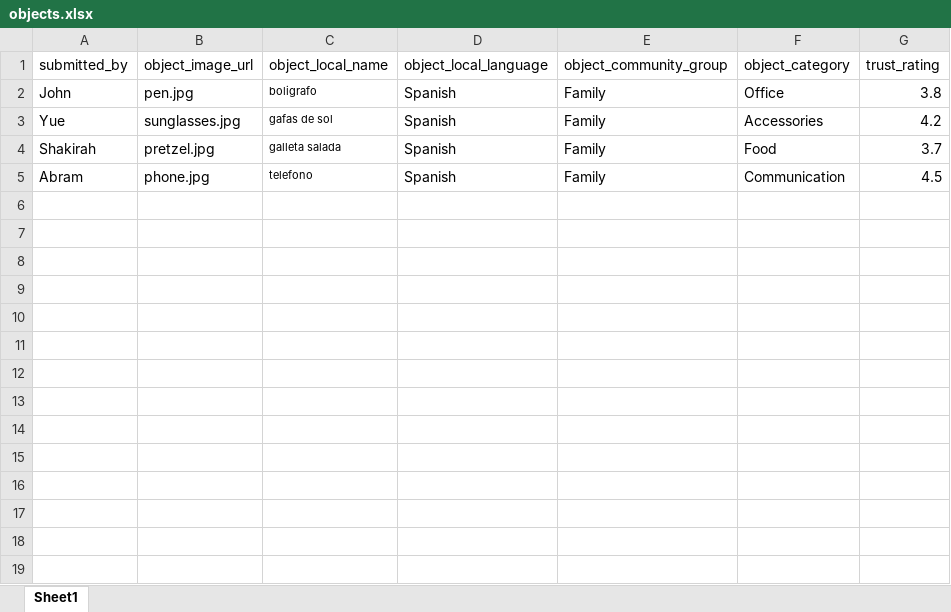
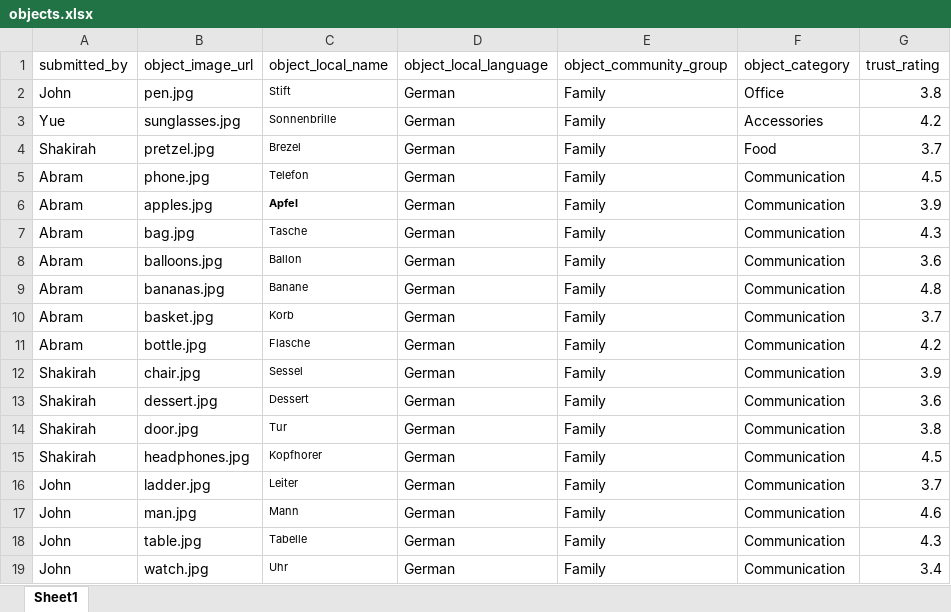
Before and after one commit to g-testo/education_hack_api, an Excel workbook: lib/objects.xlsx, sheet Sheet1, drawn as a sheet; values as stored, in another font and other column widths than the file's, no borders; the diff names each change by its address in the sheet, - before the commit and + after, or states it on an @@ line.

Commit message:
added german language

```diff
--- a/lib/objects.xlsx (sheet Sheet1)
+++ b/lib/objects.xlsx (sheet Sheet1)
-C2 (object_local_name): boligrafo
+C2 (object_local_name): Stift
-D2:D5 (object_local_language): Spanish
+D2:D5 (object_local_language): German
-C3 (object_local_name): gafas de sol
+C3 (object_local_name): Sonnenbrille
-C4 (object_local_name): galleta salada
+C4 (object_local_name): Brezel
-C5 (object_local_name): telefono
+C5 (object_local_name): Telefon
+row 6: Abram | apples.jpg | Apfel | German | Family | Communication | 3.9
+row 7: Abram | bag.jpg | Tasche | German | Family | Communication | 4.3
+row 8: Abram | balloons.jpg | Ballon | German | Family | Communication | 3.6
+row 9: Abram | bananas.jpg | Banane | German | Family | Communication | 4.8
+row 10: Abram | basket.jpg | Korb | German | Family | Communication | 3.7
+row 11: Abram | bottle.jpg | Flasche | German | Family | Communication | 4.2
+row 12: Shakirah | chair.jpg | Sessel | German | Family | Communication | 3.9
+row 13: Shakirah | dessert.jpg | Dessert | German | Family | Communication | 3.6
+row 14: Shakirah | door.jpg | Tur | German | Family | Communication | 3.8
+row 15: Shakirah | headphones.jpg | Kopfhorer | German | Family | Communication | 4.5
+row 16: John | ladder.jpg | Leiter | German | Family | Communication | 3.7
+row 17: John | man.jpg | Mann | German | Family | Communication | 4.6
+row 18: John | table.jpg | Tabelle | German | Family | Communication | 4.3
+row 19: John | watch.jpg | Uhr | German | Family | Communication | 3.4
```
Also changed, not shown: 19 other files.
